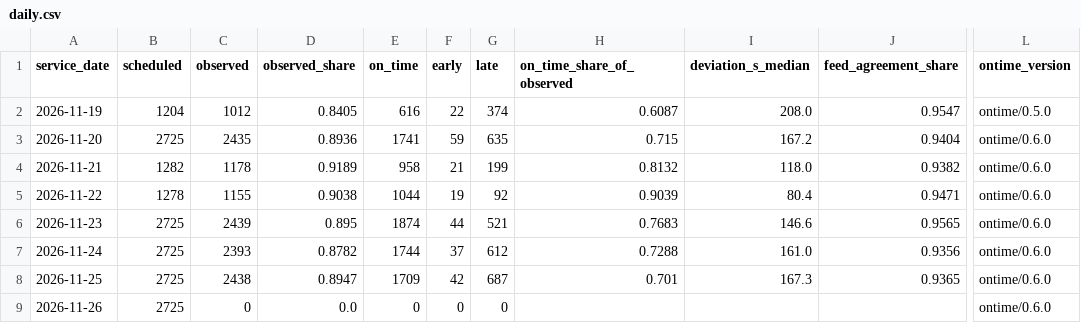
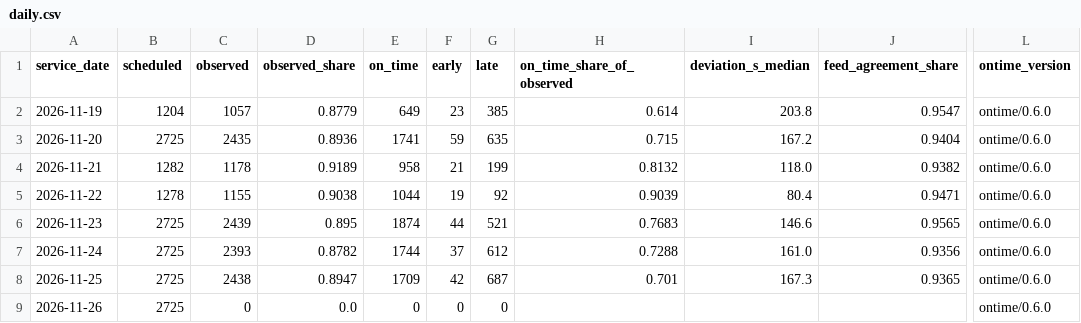
Before and after one commit to dfladagermccullugh-bot/Open-Island-Transit-Data, a CSV file: ontime/daily.csv, drawn as a sheet; only a part is shown, gaps mark what is left out; the diff names each change by its address in the sheet, - before the commit and + after, or states it on an @@ line.

```diff
--- a/ontime/daily.csv
+++ b/ontime/daily.csv
-C2 (observed): 1012
+C2 (observed): 1057
-D2 (observed_share): 0.8405
+D2 (observed_share): 0.8779
-E2 (on_time): 616
+E2 (on_time): 649
-F2 (early): 22
+F2 (early): 23
-G2 (late): 374
+G2 (late): 385
-H2 (on_time_share_of_observed): 0.6087
+H2 (on_time_share_of_observed): 0.614
-I2 (deviation_s_median): 208.0
+I2 (deviation_s_median): 203.8
-L2 (ontime_version): ontime/0.5.0
+L2 (ontime_version): ontime/0.6.0
```
Also changed, not shown: ontime/routes.csv, 3 other files.
